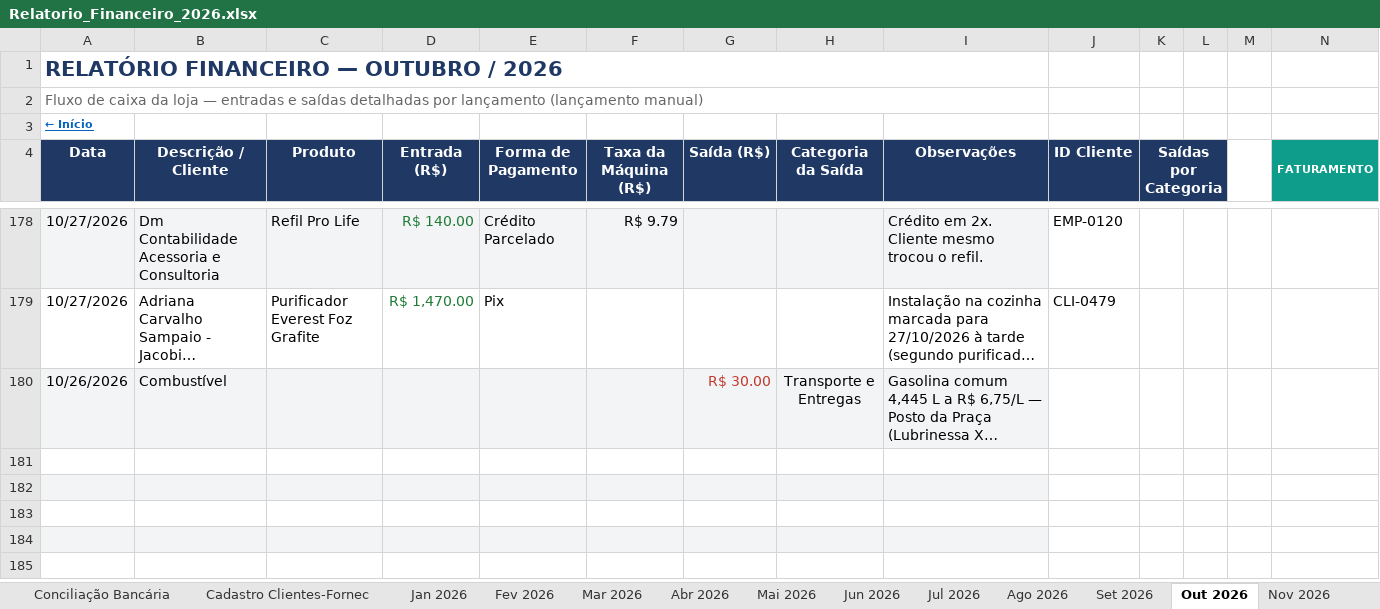
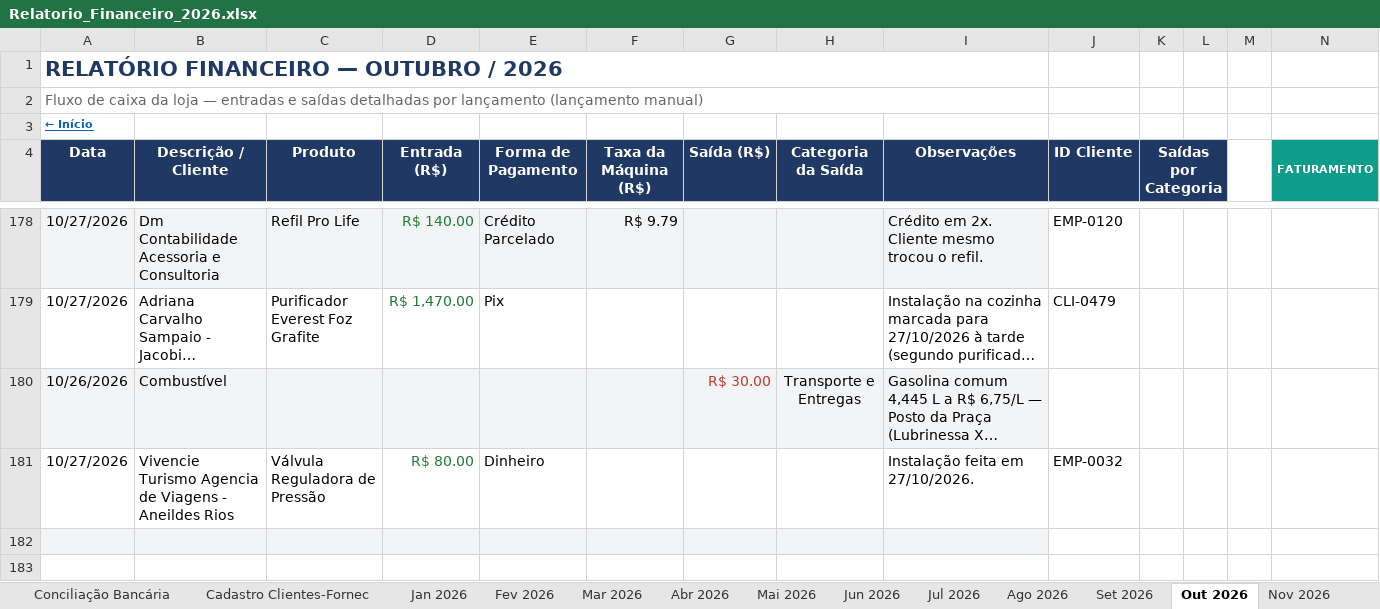
Before and after one commit to backupplanetaagua2025-hub/financeiro, an Excel workbook: Relatorio_Financeiro_2026.xlsx, sheet Out 2026, drawn as a sheet; only a part is shown, gaps mark what is left out; the shorter side is filled out with more unchanged rows; long unchanged cells end in …; values as stored, in another font and other column widths than the file's, no borders; conditional formats not drawn; rows hold the shown columns only; the diff names each change by its address in the sheet, - before the commit and + after, or states it on an @@ line.

Commit message:
Atualizacao do painel - 27/10/2026 12:11

```diff
--- a/Relatorio_Financeiro_2026.xlsx (sheet Out 2026)
+++ b/Relatorio_Financeiro_2026.xlsx (sheet Out 2026)
-row 181: (empty)
+row 181: 10/27/2026 | Vivencie Turismo Agencia de Viagens - Aneildes Rios | Válvula Reguladora de Pressão | R$ 80.00 | Dinheiro |  |  |  | Instalação feita em 27/10/2026. | EMP-0032
```
